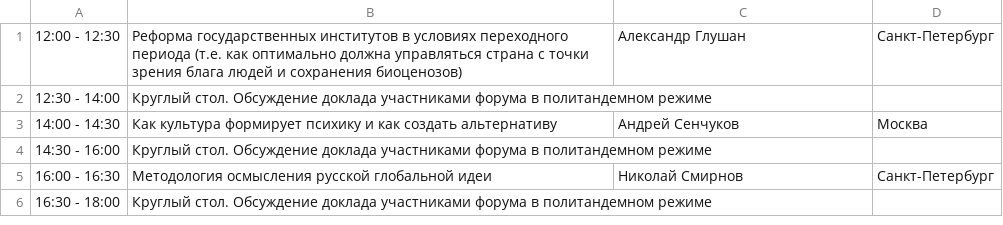
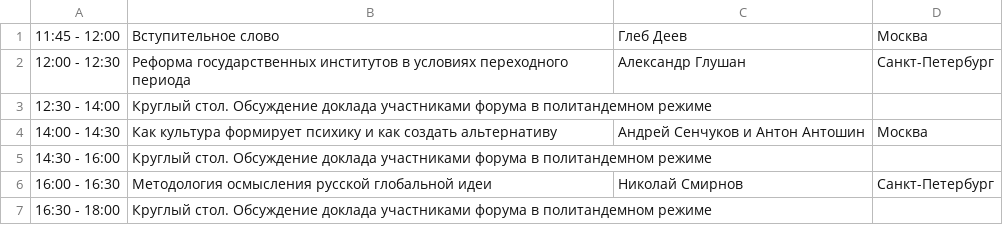
Before and after one commit to m3ra/pkforum.m3ra.ru, a CSV file: static/31.08.2019.csv, drawn as a sheet.

Commit message:
Update 31.08.2019.csv
добавил вступительное слово от Глеба + содокладчика во вторую тему

```diff
--- a/static/31.08.2019.csv
+++ b/static/31.08.2019.csv
@@ -1,4 +1,5 @@
-12:00 - 12:30,Реформа государственных институтов в условиях переходного периода (т.е. как оптимально должна управляться страна с точки зрения блага людей и сохранения биоценозов),Александр Глушан,Санкт-Петербург
+11:45 - 12:00,Вступительное слово,Глеб Деев, Москва
+12:00 - 12:30,Реформа государственных институтов в условиях переходного периода,Александр Глушан,Санкт-Петербург
 12:30 - 14:00,Круглый стол. Обсуждение доклада участниками форума в политандемном режиме, ,
-14:00 - 14:30,Как культура формирует психику и как создать альтернативу,Андрей Сенчуков,Москва
+14:00 - 14:30,Как культура формирует психику и как создать альтернативу,Андрей Сенчуков и Антон Антошин,Москва
 14:30 - 16:00,Круглый стол. Обсуждение доклада участниками форума в политандемном режиме, ,
```
